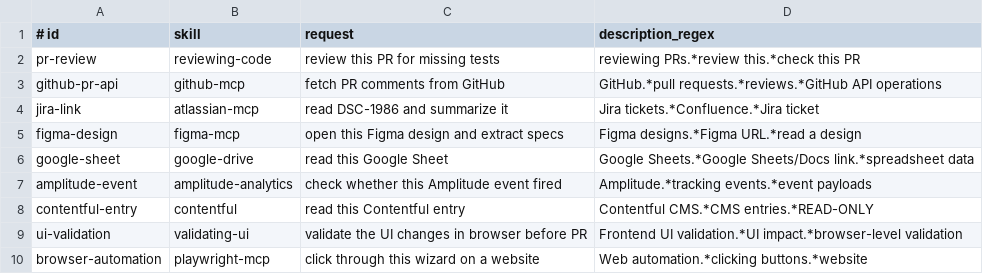
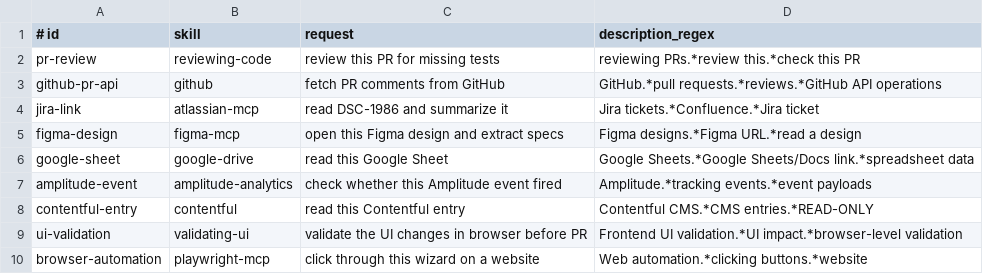
Before and after one commit to OktayCopurlu/ai-shared, a TSV file: evals/skill-routing.tsv, drawn as a sheet.

```diff
--- a/evals/skill-routing.tsv
+++ b/evals/skill-routing.tsv
@@ -2,3 +2,3 @@
 pr-review|reviewing-code|review this PR for missing tests|reviewing PRs.*review this.*check this PR
-github-pr-api|github-mcp|fetch PR comments from GitHub|GitHub.*pull requests.*reviews.*GitHub API operations
+github-pr-api|github|fetch PR comments from GitHub|GitHub.*pull requests.*reviews.*GitHub API operations
 jira-link|atlassian-mcp|read DSC-1986 and summarize it|Jira tickets.*Confluence.*Jira ticket
```
Also changed, not shown: evals/mcp-drift-guardrails.tsv, 9 other files.
